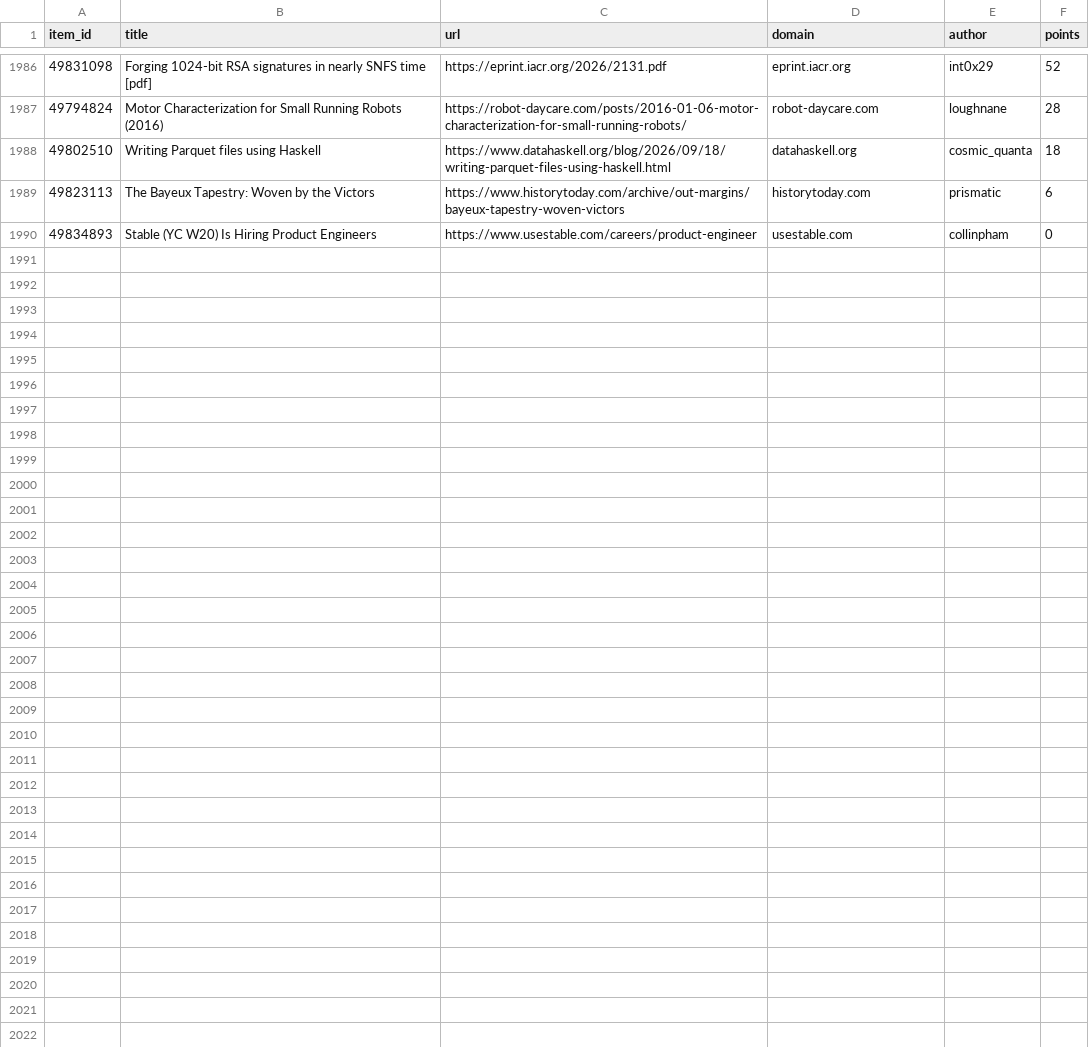
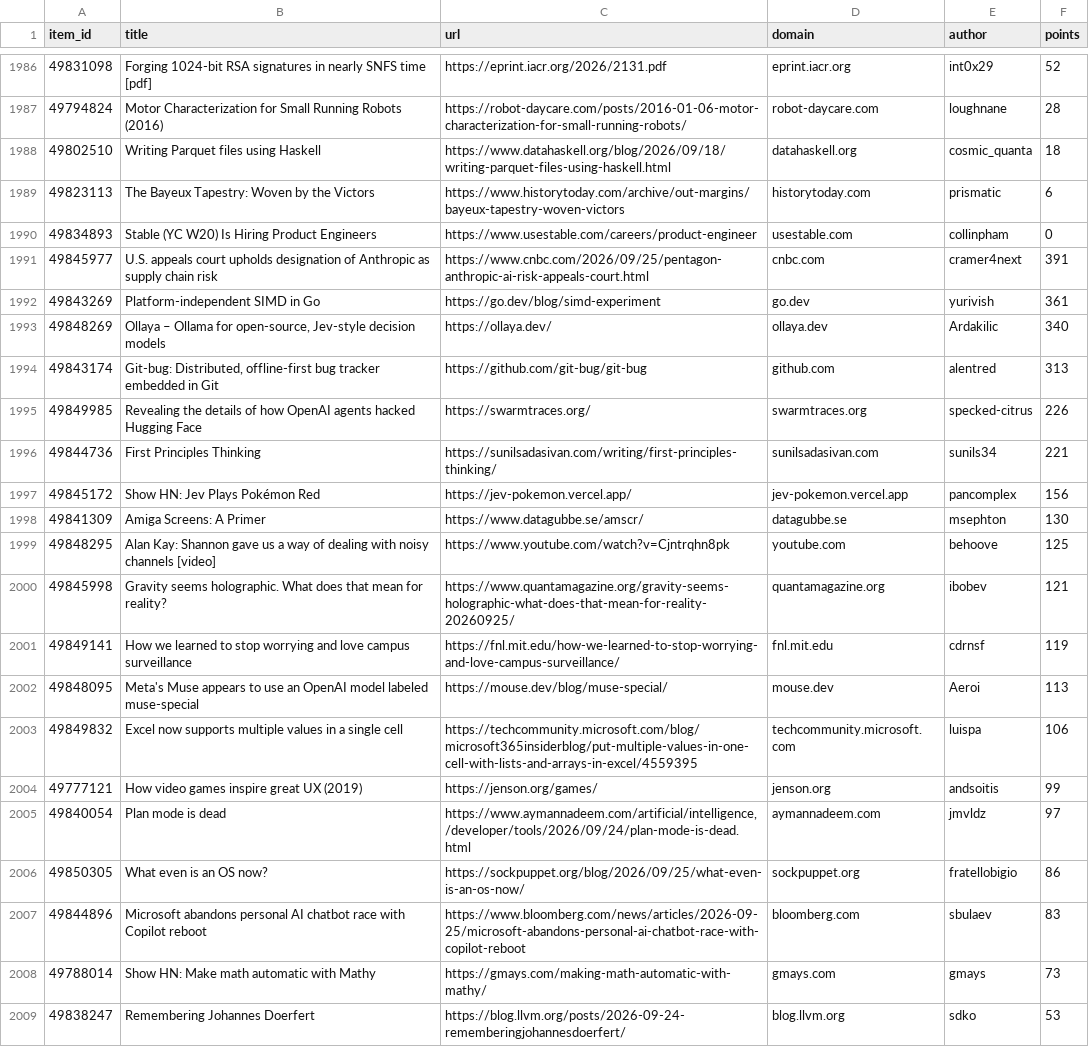
Before and after one commit to farajzada/cronos, a CSV file: data/hackernews.csv, drawn as a sheet; only a part is shown, gaps mark what is left out; the diff covers the shown part only.

```diff
--- a/data/hackernews.csv
+++ b/data/hackernews.csv
@@ -1990 +1990,20 @@ item_id,title,url,domain,author,points
 49834893,Stable (YC W20) Is Hiring Product Engineers,https://www.usestable.com/careers/product-engineer,usestable.com,collinpham,0
+49845977,U.S. appeals court upholds designation of Anthropic as supply chain risk,https://www.cnbc.com/2026/09/25/pentagon-anthropic-ai-risk-appeals-court.html,cnbc.com,cramer4next,391
+49843269,Platform-independent SIMD in Go,https://go.dev/blog/simd-experiment,go.dev,yurivish,361
+49848269,"Ollaya – Ollama for open-source, Jev-style decision models",https://ollaya.dev/,ollaya.dev,Ardakilic,340
+49843174,"Git-bug: Distributed, offline-first bug tracker embedded in Git",https://github.com/git-bug/git-bug,github.com,alentred,313
+49849985,Revealing the details of how OpenAI agents hacked Hugging Face,https://swarmtraces.org/,swarmtraces.org,specked-citrus,226
+49844736,First Principles Thinking,https://sunilsadasivan.com/writing/first-principles-thinking/,sunilsadasivan.com,sunils34,221
+49845172,Show HN: Jev Plays Pokémon Red,https://jev-pokemon.vercel.app/,jev-pokemon.vercel.app,pancomplex,156
+49841309,Amiga Screens: A Primer,https://www.datagubbe.se/amscr/,datagubbe.se,msephton,130
+49848295,Alan Kay: Shannon gave us a way of dealing with noisy channels [video],https://www.youtube.com/watch?v=Cjntrqhn8pk,youtube.com,behoove,125
+49845998,Gravity seems holographic. What does that mean for reality?,https://www.quantamagazine.org/gravity-seems-holographic-what-does-that-mean-for-reality-20260925/,quantamagazine.org,ibobev,121
+49849141,How we learned to stop worrying and love campus surveillance,https://fnl.mit.edu/how-we-learned-to-stop-worrying-and-love-campus-surveillance/,fnl.mit.edu,cdrnsf,119
+49848095,Meta's Muse appears to use an OpenAI model labeled muse-special,https://mouse.dev/blog/muse-special/,mouse.dev,Aeroi,113
+49849832,Excel now supports multiple values in a single cell,https://techcommunity.microsoft.com/blog/microsoft365insiderblog/put-multiple-values-in-one-cell-with-lists-and-arrays-in-excel/4559395,techcommunity.microsoft.com,luispa,106
+49777121,How video games inspire great UX (2019),https://jenson.org/games/,jenson.org,andsoitis,99
+49840054,Plan mode is dead,"https://www.aymannadeem.com/artificial/intelligence,/developer/tools/2026/09/24/plan-mode-is-dead.html",aymannadeem.com,jmvldz,97
+49850305,What even is an OS now?,https://sockpuppet.org/blog/2026/09/25/what-even-is-an-os-now/,sockpuppet.org,fratellobigio,86
+49844896,Microsoft abandons personal AI chatbot race with Copilot reboot,https://www.bloomberg.com/news/articles/2026-09-25/microsoft-abandons-personal-ai-chatbot-race-with-copilot-reboot,bloomberg.com,sbulaev,83
+49788014,Show HN: Make math automatic with Mathy,https://gmays.com/making-math-automatic-with-mathy/,gmays.com,gmays,73
+49838247,Remembering Johannes Doerfert,https://blog.llvm.org/posts/2026-09-24-rememberingjohannesdoerfert/,blog.llvm.org,sdko,53
```
Also changed, not shown: 11 added rows elsewhere in this file, 2 other files.
